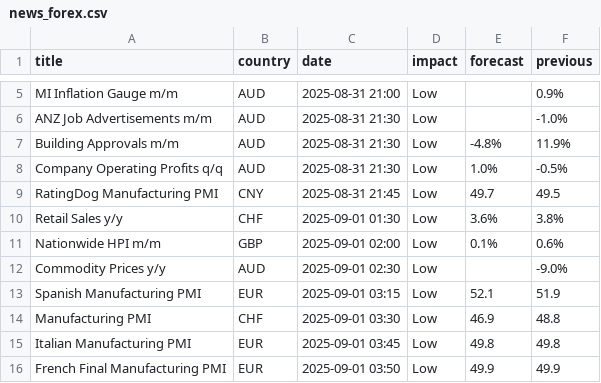
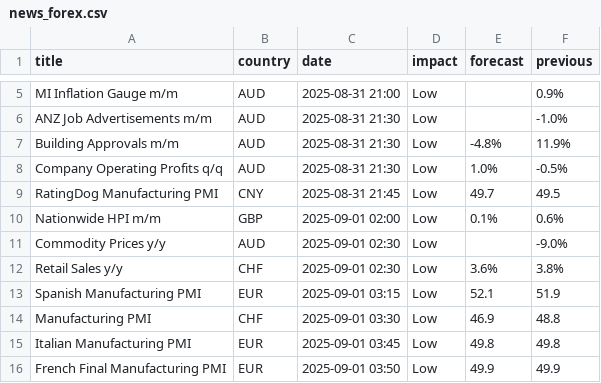
Before and after one commit to somboon29/python_MT5_txtUI, a CSV file: news_forex.csv, drawn as a sheet; only a part is shown, gaps mark what is left out; removed rows and columns are numbered as before the commit, all else as after; the diff names each change by its address in the sheet, - before the commit and + after, or states it on an @@ line.

```diff
--- a/news_forex.csv
+++ b/news_forex.csv
-row 10: Retail Sales y/y | CHF | 2025-09-01 01:30 | Low | 3.6% | 3.8%
+row 12: Retail Sales y/y | CHF | 2025-09-01 02:30 | Low | 3.6% | 3.8%
```
Also changed, not shown: 10 other files.
